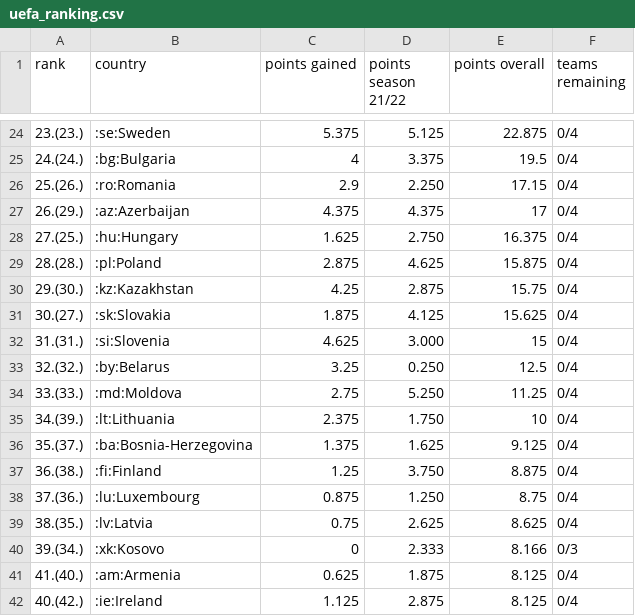
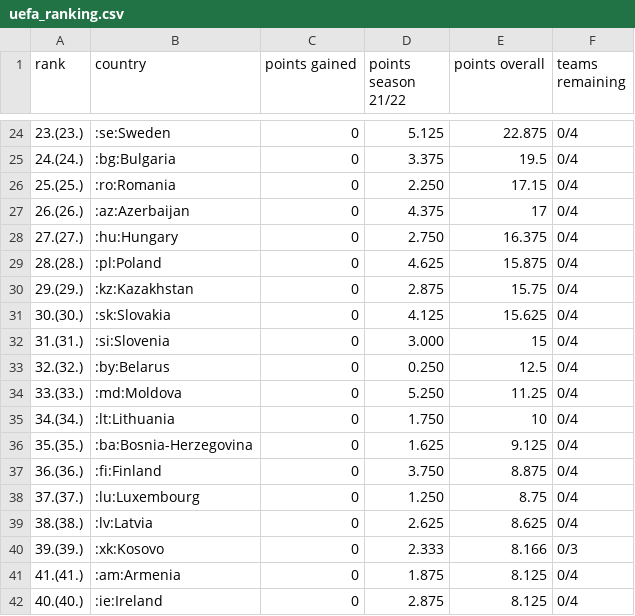
Before and after one commit to awp-finanznachrichten/uefa_ranking, a CSV file: Output/uefa_ranking.csv, drawn as a sheet; only a part is shown, gaps mark what is left out; the diff covers the shown part only.

```diff
--- a/Output/uefa_ranking.csv
+++ b/Output/uefa_ranking.csv
@@ -24,19 +24,19 @@
-"23.(23.)",":se:Sweden",5.375,"5.125",22.875,"0/4"
-"24.(24.)",":bg:Bulgaria",4,"3.375",19.5,"0/4"
-"25.(26.)",":ro:Romania",2.9,"2.250",17.15,"0/4"
-"26.(29.)",":az:Azerbaijan",4.375,"4.375",17,"0/4"
-"27.(25.)",":hu:Hungary",1.625,"2.750",16.375,"0/4"
-"28.(28.)",":pl:Poland",2.875,"4.625",15.875,"0/4"
-"29.(30.)",":kz:Kazakhstan",4.25,"2.875",15.75,"0/4"
-"30.(27.)",":sk:Slovakia",1.875,"4.125",15.625,"0/4"
-"31.(31.)",":si:Slovenia",4.625,"3.000",15,"0/4"
-"32.(32.)",":by:Belarus",3.25,"0.250",12.5,"0/4"
-"33.(33.)",":md:Moldova",2.75,"5.250",11.25,"0/4"
-"34.(39.)",":lt:Lithuania",2.375,"1.750",10,"0/4"
-"35.(37.)",":ba:Bosnia-Herzegovina",1.375,"1.625",9.125,"0/4"
-"36.(38.)",":fi:Finland",1.25,"3.750",8.875,"0/4"
-"37.(36.)",":lu:Luxembourg",0.875,"1.250",8.75,"0/4"
-"38.(35.)",":lv:Latvia",0.75,"2.625",8.625,"0/4"
-"39.(34.)",":xk:Kosovo",0,"2.333",8.166,"0/3"
-"41.(40.)",":am:Armenia",0.625,"1.875",8.125,"0/4"
-"40.(42.)",":ie:Ireland",1.125,"2.875",8.125,"0/4"
+"23.(23.)",":se:Sweden",0,"5.125",22.875,"0/4"
+"24.(24.)",":bg:Bulgaria",0,"3.375",19.5,"0/4"
+"25.(25.)",":ro:Romania",0,"2.250",17.15,"0/4"
+"26.(26.)",":az:Azerbaijan",0,"4.375",17,"0/4"
+"27.(27.)",":hu:Hungary",0,"2.750",16.375,"0/4"
+"28.(28.)",":pl:Poland",0,"4.625",15.875,"0/4"
+"29.(29.)",":kz:Kazakhstan",0,"2.875",15.75,"0/4"
+"30.(30.)",":sk:Slovakia",0,"4.125",15.625,"0/4"
+"31.(31.)",":si:Slovenia",0,"3.000",15,"0/4"
+"32.(32.)",":by:Belarus",0,"0.250",12.5,"0/4"
+"33.(33.)",":md:Moldova",0,"5.250",11.25,"0/4"
+"34.(34.)",":lt:Lithuania",0,"1.750",10,"0/4"
+"35.(35.)",":ba:Bosnia-Herzegovina",0,"1.625",9.125,"0/4"
+"36.(36.)",":fi:Finland",0,"3.750",8.875,"0/4"
+"37.(37.)",":lu:Luxembourg",0,"1.250",8.75,"0/4"
+"38.(38.)",":lv:Latvia",0,"2.625",8.625,"0/4"
+"39.(39.)",":xk:Kosovo",0,"2.333",8.166,"0/3"
+"41.(41.)",":am:Armenia",0,"1.875",8.125,"0/4"
+"40.(40.)",":ie:Ireland",0,"2.875",8.125,"0/4"
```
Also changed, not shown: 55 edited cells elsewhere in this file, 2 other files.
